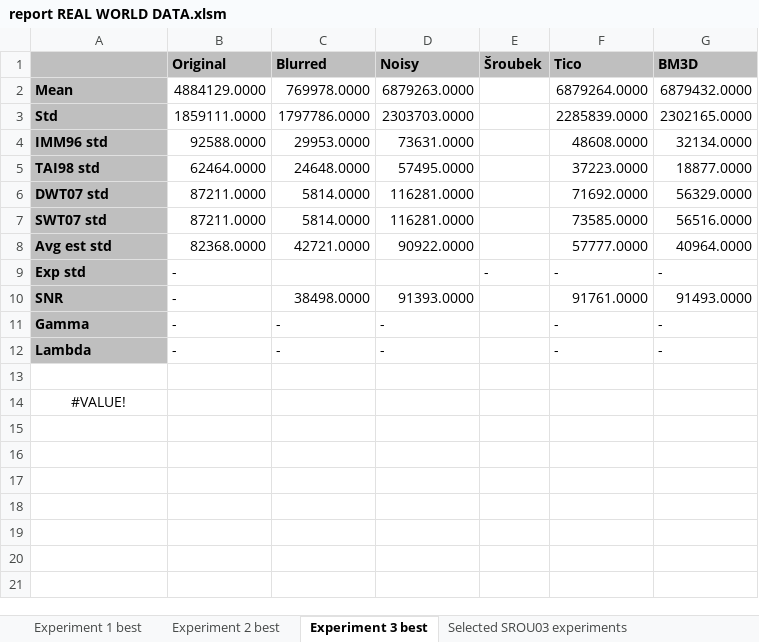
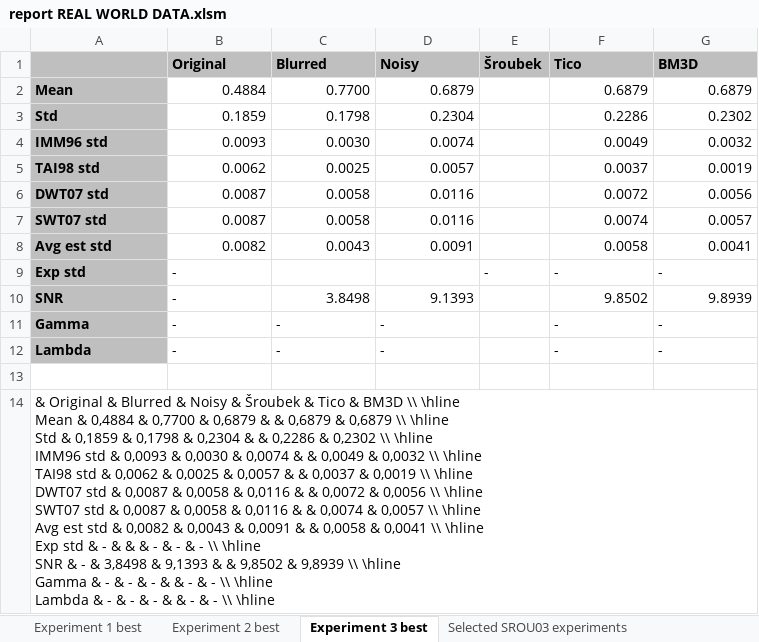
Before and after one commit to jozefsabo/Thesis, an Excel workbook: Output/REAL WORLD DATA/report REAL WORLD DATA.xlsm, sheet Experiment 3 best, drawn as a sheet; values as stored, in another font and other column widths than the file's, no borders; ↵ is a line break in a cell; the diff names each change by its address in the sheet, - before the commit and + after, or states it on an @@ line.

Commit message:
Updated thesis text with the last results of real-world experiments with TICO09 and SROU03 methods.

```diff
--- a/Output/REAL WORLD DATA/report REAL WORLD DATA.xlsm (sheet Experiment 3 best)
+++ b/Output/REAL WORLD DATA/report REAL WORLD DATA.xlsm (sheet Experiment 3 best)
-B2 (Original): 4884129.0000
+B2 (Original): 0.4884
-C2 (Blurred): 769978.0000
+C2 (Blurred): 0.7700
-D2 (Noisy): 6879263.0000
+D2 (Noisy): 0.6879
-F2 (Tico): 6879264.0000
+F2 (Tico): 0.6879
-G2 (BM3D): 6879432.0000
+G2 (BM3D): 0.6879
-B3 (Original): 1859111.0000
+B3 (Original): 0.1859
-C3 (Blurred): 1797786.0000
+C3 (Blurred): 0.1798
-D3 (Noisy): 2303703.0000
+D3 (Noisy): 0.2304
-F3 (Tico): 2285839.0000
+F3 (Tico): 0.2286
-G3 (BM3D): 2302165.0000
+G3 (BM3D): 0.2302
-B4 (Original): 92588.0000
+B4 (Original): 0.0093
-C4 (Blurred): 29953.0000
+C4 (Blurred): 0.0030
-D4 (Noisy): 73631.0000
+D4 (Noisy): 0.0074
-F4 (Tico): 48608.0000
+F4 (Tico): 0.0049
-G4 (BM3D): 32134.0000
+G4 (BM3D): 0.0032
-B5 (Original): 62464.0000
+B5 (Original): 0.0062
-C5 (Blurred): 24648.0000
+C5 (Blurred): 0.0025
-D5 (Noisy): 57495.0000
+D5 (Noisy): 0.0057
-F5 (Tico): 37223.0000
+F5 (Tico): 0.0037
-G5 (BM3D): 18877.0000
+G5 (BM3D): 0.0019
-B6:B7 (Original): 87211.0000
+B6:B7 (Original): 0.0087
-C6:C7 (Blurred): 5814.0000
+C6:C7 (Blurred): 0.0058
-D6:D7 (Noisy): 116281.0000
+D6:D7 (Noisy): 0.0116
-F6 (Tico): 71692.0000
+F6 (Tico): 0.0072
-G6 (BM3D): 56329.0000
+G6 (BM3D): 0.0056
-F7 (Tico): 73585.0000
+F7 (Tico): 0.0074
-G7 (BM3D): 56516.0000
+G7 (BM3D): 0.0057
-B8 (Original): 82368.0000
+B8 (Original): 0.0082
-C8 (Blurred): 42721.0000
+C8 (Blurred): 0.0043
-D8 (Noisy): 90922.0000
+D8 (Noisy): 0.0091
-F8 (Tico): 57777.0000
+F8 (Tico): 0.0058
-G8 (BM3D): 40964.0000
+G8 (BM3D): 0.0041
-C10 (Blurred): 38498.0000
+C10 (Blurred): 3.8498
-D10 (Noisy): 91393.0000
+D10 (Noisy): 9.1393
-F10 (Tico): 91761.0000
+F10 (Tico): 9.8502
-G10 (BM3D): 91493.0000
+G10 (BM3D): 9.8939
-A14: #VALUE!
+A14: & Original & Blurred & Noisy & Šroubek & Tico & BM3D \\ \hline ↵ Mean & 0,4884 & 0,7700 & 0,6879 & & 0,6879 & 0,6879 \\ \hline ↵ Std & 0,1859 & 0,1798 & 0,2304 & & 0,2286 & 0,2302 \\ \hline ↵ IMM96 std & 0,0093 & 0,0030 & 0,0074 & & 0,0049 & 0,0032 \\ \hline ↵ TAI98 std & 0,0062 & 0,0025 & 0,0057 & & 0,0037 & 0,0019 \\ \hline ↵ DWT07 std & 0,0087 & 0,0058 & 0,0116 & & 0,0072 & 0,0056 \\ \hline ↵ SWT07 std & 0,0087 & 0,0058 & 0,0116 & & 0,0074 & 0,0057 \\ \hline ↵ Avg est std & 0,0082 & 0,0043 & 0,0091 & & 0,0058 & 0,0041 \\ \hline ↵ Exp std & - & & & - & - & - \\ \hline ↵ SNR & - & 3,8498 & 9,1393 & & 9,8502 & 9,8939 \\ \hline ↵ Gamma & - & - & - & & - & - \\ \hline ↵ Lambda & - & - & - & & - & - \\ \hline
-A14 alignment: center
+A14 alignment: left
```
Also changed, not shown: sheet Experiment 1 best, sheet Experiment 2 best, 2 other files.
